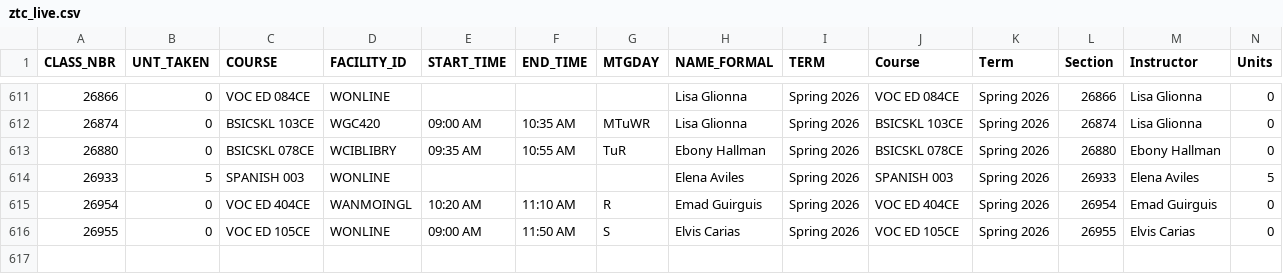
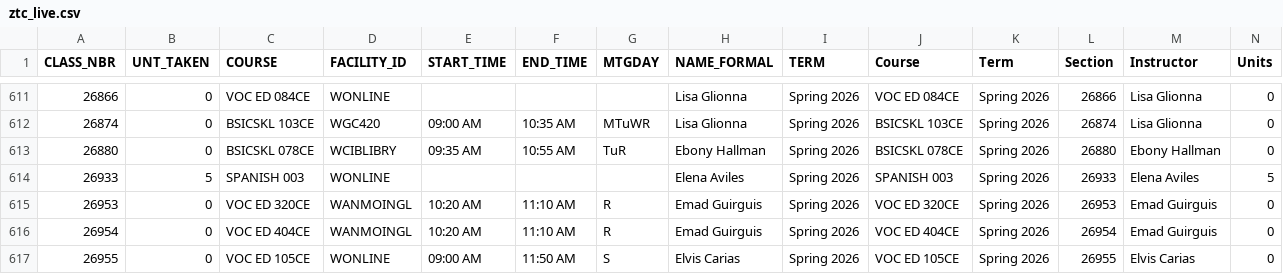
Before and after one commit to West-Los-Angeles-College/ztc, a CSV file: ztc_live.csv, drawn as a sheet; only a part is shown, gaps mark what is left out; rows hold the shown columns only; the diff names each change by its address in the sheet, - before the commit and + after, or states it on an @@ line.

Commit message:
Daily Commit -- 2025-12-12

```diff
--- a/ztc_live.csv
+++ b/ztc_live.csv
+row 615: 26953 | 0 | VOC ED 320CE | WANMOINGL | 10:20 AM | 11:10 AM | R | Emad Guirguis | Spring 2026 | VOC ED 320CE | Spring 2026 | 26953 | Emad Guirguis | 0
```
